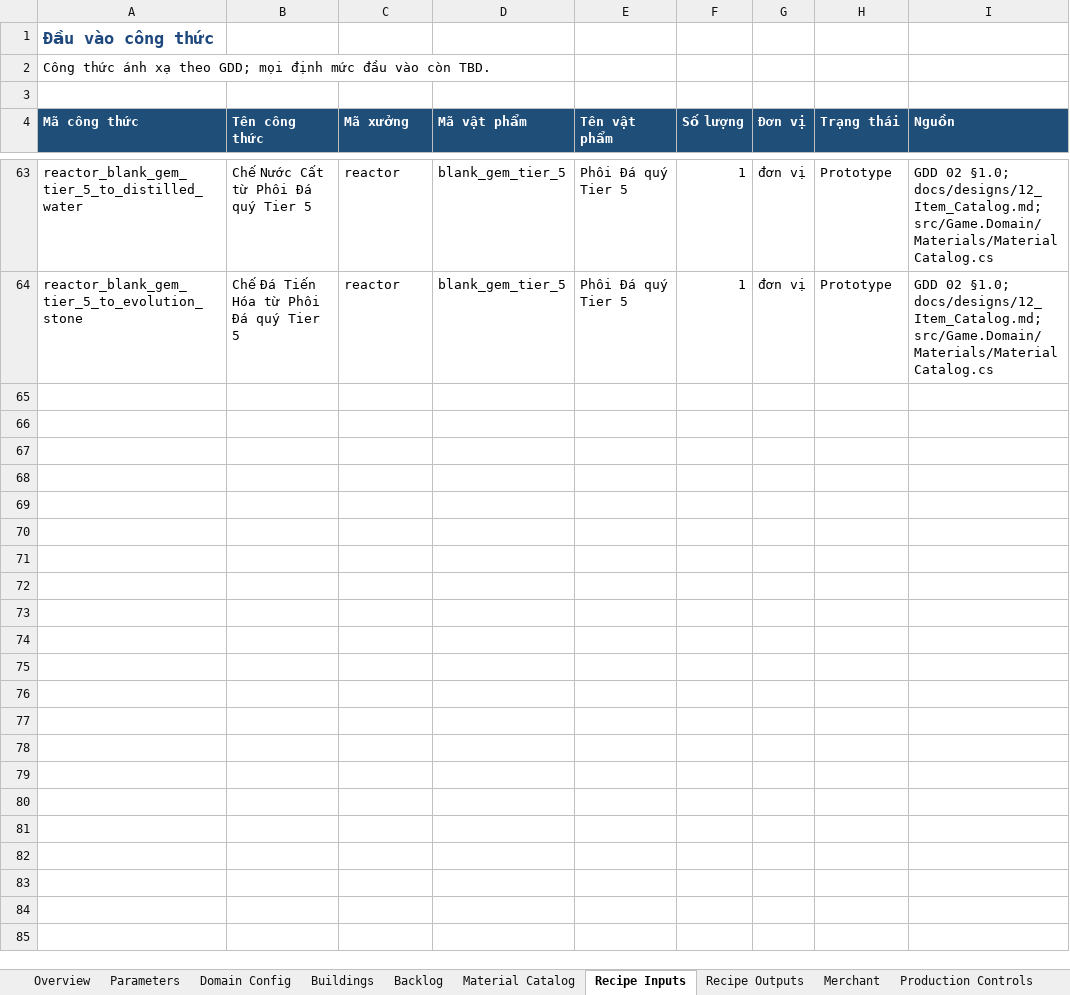
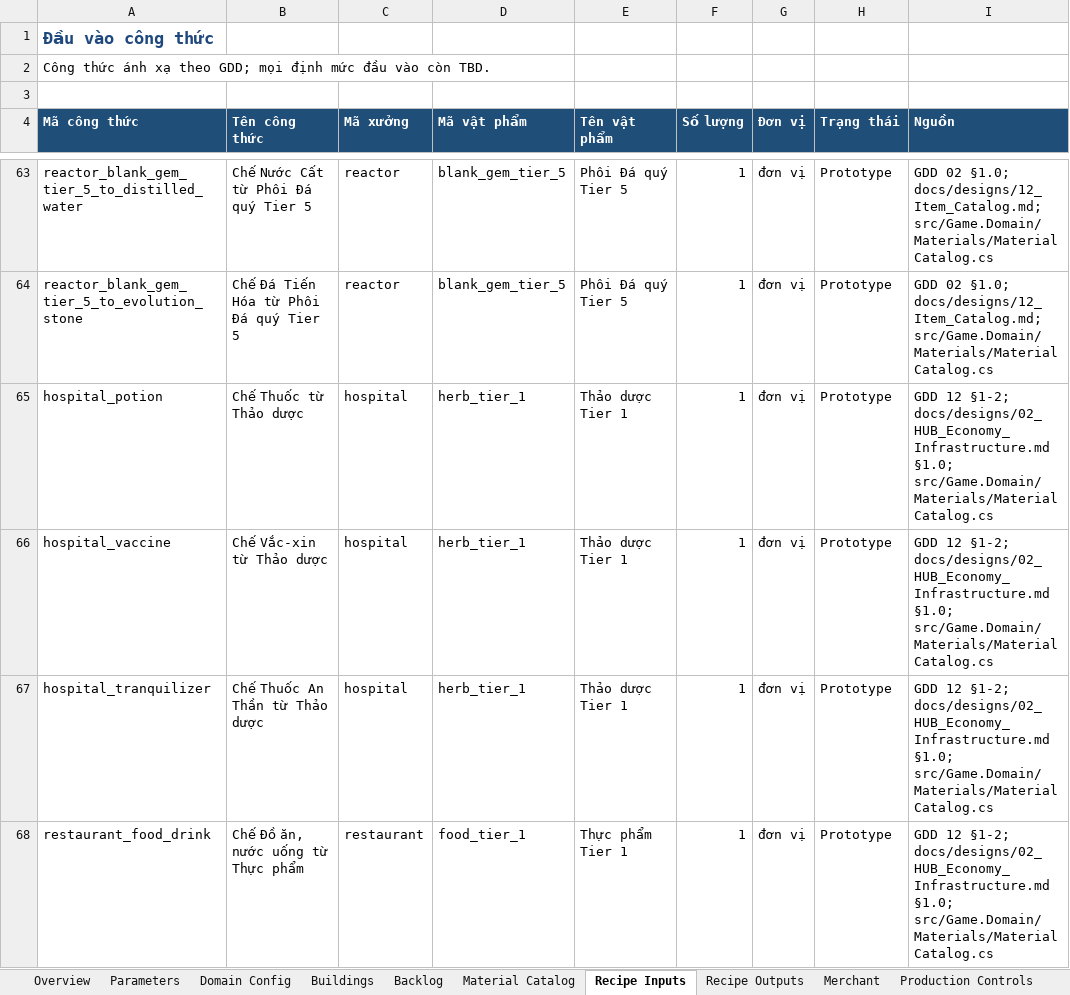
Before and after one commit to slym1v98/monster_hub_tycoon, an Excel workbook: docs/balance/MonsterHUB_Balance.xlsx, sheet Recipe Inputs, drawn as a sheet; only a part is shown, gaps mark what is left out; values as stored, in another font and other column widths than the file's, no borders; the diff covers the shown part only; the diff names each change by its address in the sheet, - before the commit and + after, or states it on an @@ line.

Commit message:
feat(domain): model workshop recipes and consumable stalls

```diff
--- a/docs/balance/MonsterHUB_Balance.xlsx (sheet Recipe Inputs)
+++ b/docs/balance/MonsterHUB_Balance.xlsx (sheet Recipe Inputs)
+row 65: hospital_potion | Chế Thuốc từ Thảo dược | hospital | herb_tier_1 | Thảo dược Tier 1 | 1 | đơn vị | Prototype | GDD 12 §1-2; docs/designs/02_HUB_Economy_Infrastructure.md §1.0; src/Game.Domain/Materials/MaterialCatalog.cs
+row 66: hospital_vaccine | Chế Vắc-xin từ Thảo dược | hospital | herb_tier_1 | Thảo dược Tier 1 | 1 | đơn vị | Prototype | GDD 12 §1-2; docs/designs/02_HUB_Economy_Infrastructure.md §1.0; src/Game.Domain/Materials/MaterialCatalog.cs
+row 67: hospital_tranquilizer | Chế Thuốc An Thần từ Thảo dược | hospital | herb_tier_1 | Thảo dược Tier 1 | 1 | đơn vị | Prototype | GDD 12 §1-2; docs/designs/02_HUB_Economy_Infrastructure.md §1.0; src/Game.Domain/Materials/MaterialCatalog.cs
+row 68: restaurant_food_drink | Chế Đồ ăn, nước uống từ Thực phẩm | restaurant | food_tier_1 | Thực phẩm Tier 1 | 1 | đơn vị | Prototype | GDD 12 §1-2; docs/designs/02_HUB_Economy_Infrastructure.md §1.0; src/Game.Domain/Materials/MaterialCatalog.cs
```
Also changed, not shown: 11 added rows elsewhere in this sheet, sheet Recipe Outputs, sheet Overview, sheet Product Catalog, other sheet tabs, 6 other files.
